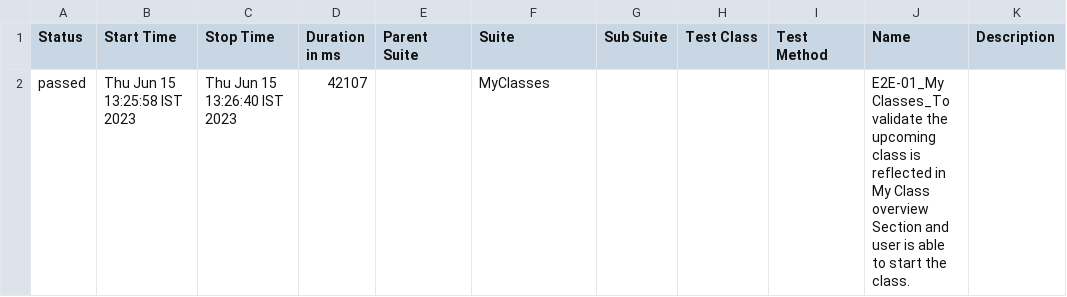
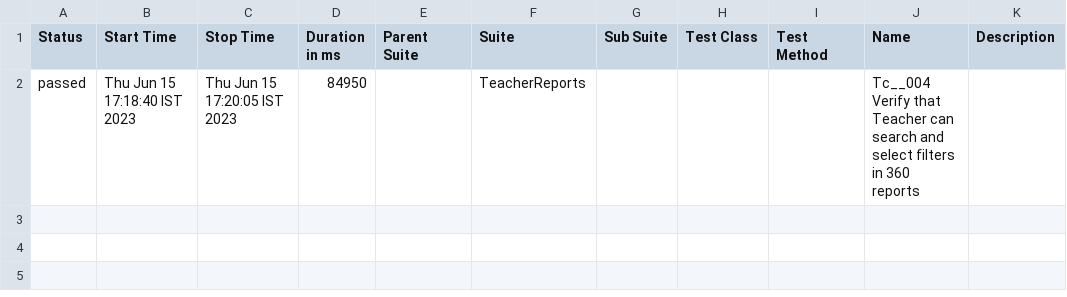
Before and after one commit to AkshayGowda52/E-sense_Cypress_Automation, a CSV file: allure-report/data/suites.csv, drawn as a sheet.

```diff
--- a/allure-report/data/suites.csv
+++ b/allure-report/data/suites.csv
@@ -1,2 +1,2 @@
 "Status","Start Time","Stop Time","Duration in ms","Parent Suite","Suite","Sub Suite","Test Class","Test Method","Name","Description"
-"passed","Thu Jun 15 13:25:58 IST 2023","Thu Jun 15 13:26:40 IST 2023","42107","","MyClasses","","","","E2E-01_My Classes_To validate the upcoming class is reflected in My Class overview Section and user is able to start the class.",""
+"passed","Thu Jun 15 17:18:40 IST 2023","Thu Jun 15 17:20:05 IST 2023","84950","","TeacherReports","","","","Tc__004 Verify that Teacher can search and select filters in 360 reports",""
```
Also changed, not shown: 37 other files.
